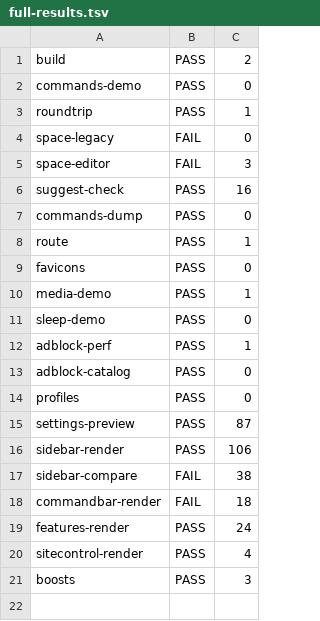
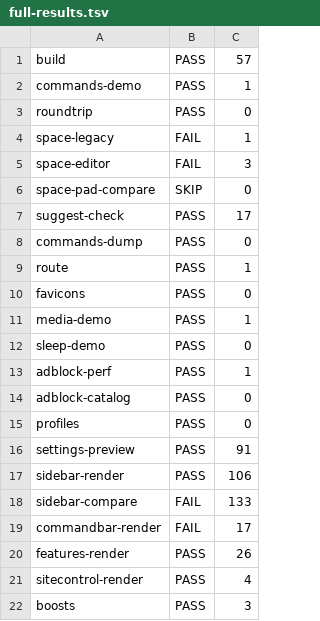
Before and after one commit to SergeSerb2/open, a TSV file: docs/sidebar-completion/s5b/full-results.tsv, drawn as a sheet.

Commit message:
Checkpoint S5b: proofs pass; full gate blocked; paused

```diff
--- a/docs/sidebar-completion/s5b/full-results.tsv
+++ b/docs/sidebar-completion/s5b/full-results.tsv
@@ -1,7 +1,8 @@
-build	PASS	2
-commands-demo	PASS	0
-roundtrip	PASS	1
-space-legacy	FAIL	0
+build	PASS	57
+commands-demo	PASS	1
+roundtrip	PASS	0
+space-legacy	FAIL	1
 space-editor	FAIL	3
-suggest-check	PASS	16
+space-pad-compare	SKIP	0
+suggest-check	PASS	17
 commands-dump	PASS	0
@@ -14,7 +15,7 @@ adblock-catalog	PASS	0
 profiles	PASS	0
-settings-preview	PASS	87
+settings-preview	PASS	91
 sidebar-render	PASS	106
-sidebar-compare	FAIL	38
-commandbar-render	FAIL	18
-features-render	PASS	24
+sidebar-compare	FAIL	133
+commandbar-render	FAIL	17
+features-render	PASS	26
 sitecontrol-render	PASS	4
```
Also changed, not shown: 11 other files.
